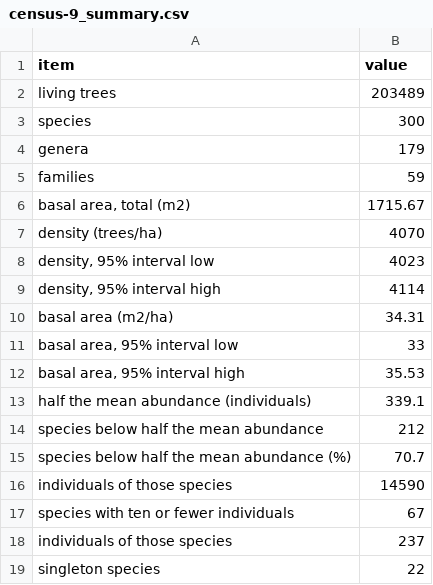
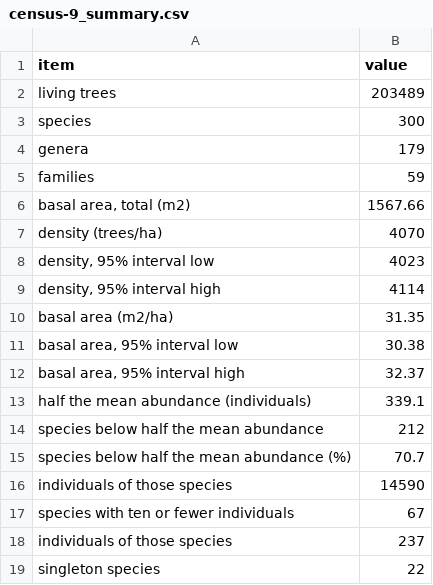
Before and after one commit to jamedina09/BCI50ha_StemReconstruction_Rtables, a CSV file: data_paper_and_repo_publication/manuscript_outputs/census-9_summary.csv, drawn as a sheet.

```diff
--- a/data_paper_and_repo_publication/manuscript_outputs/census-9_summary.csv
+++ b/data_paper_and_repo_publication/manuscript_outputs/census-9_summary.csv
@@ -5,3 +5,3 @@ genera,179
 families,59
-"basal area, total (m2)",1715.67
+"basal area, total (m2)",1567.66
 density (trees/ha),4070
@@ -9,5 +9,5 @@ density (trees/ha),4070
 "density, 95% interval high",4114
-basal area (m2/ha),34.31
-"basal area, 95% interval low",33
-"basal area, 95% interval high",35.53
+basal area (m2/ha),31.35
+"basal area, 95% interval low",30.38
+"basal area, 95% interval high",32.37
 half the mean abundance (individuals),339.1
```
Also changed, not shown: data_paper_and_repo_publication/manuscript_outputs/census-9_families.csv, data_paper_and_repo_publication/manuscript_outputs/census-9_species.csv, 2 other files.
